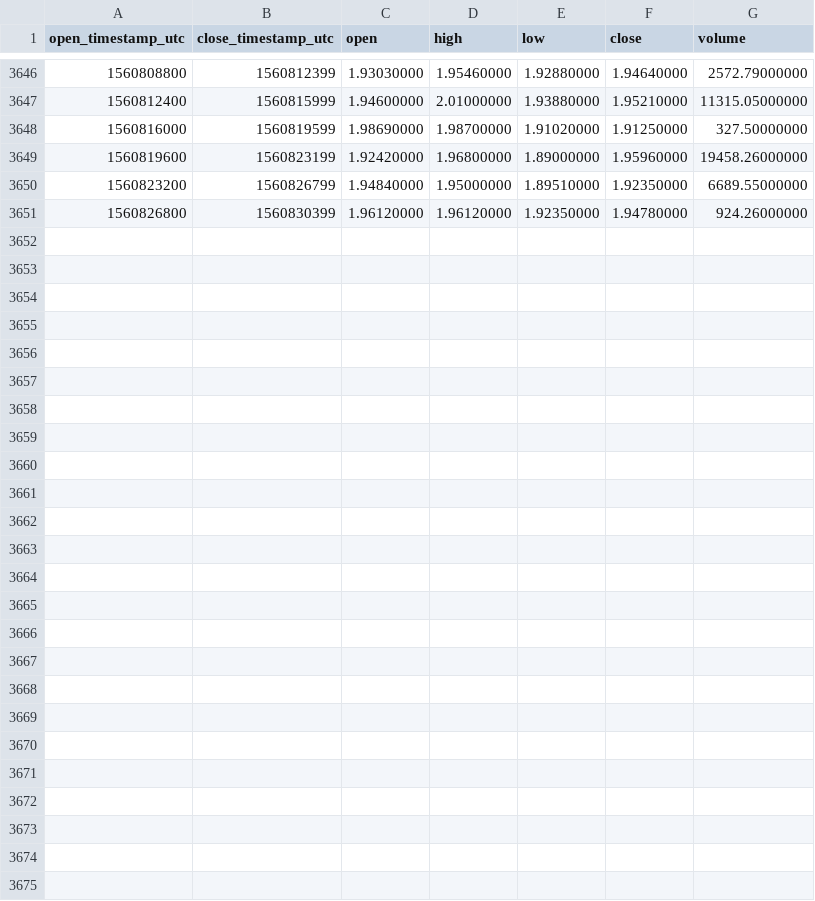
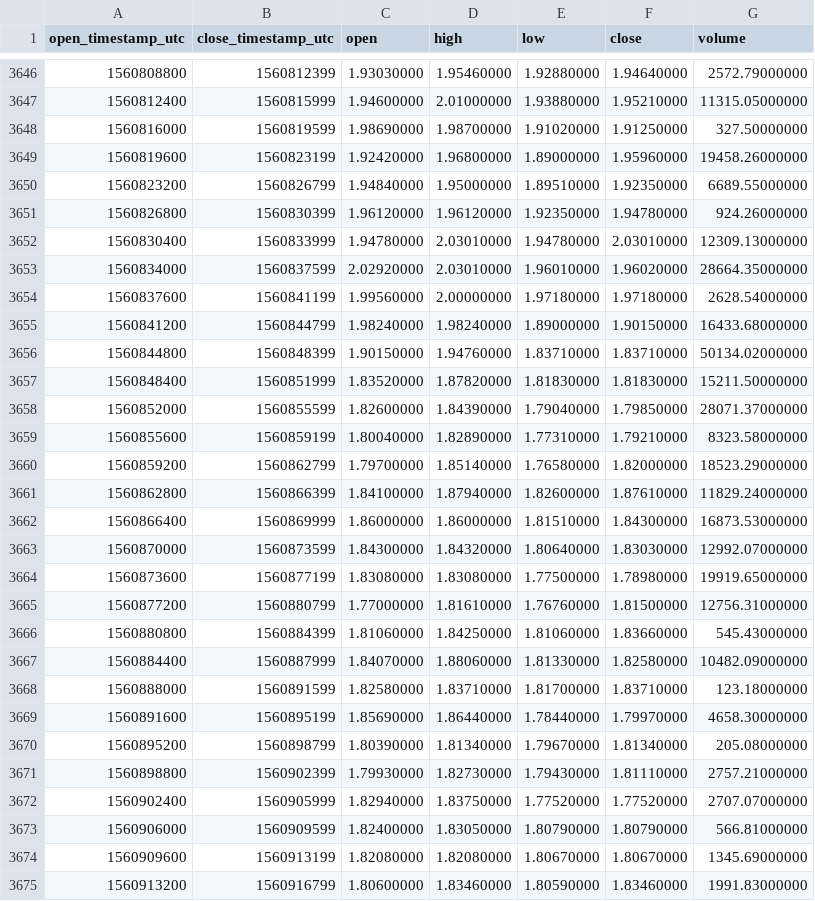
Before and after one commit to cryptobigbro/binance-LINKUSDC, a CSV file: binance-LINKUSDC-1h.csv, drawn as a sheet; only a part is shown, gaps mark what is left out; the diff names each change by its address in the sheet, - before the commit and + after, or states it on an @@ line.

Commit message:
Update OHLCV data.

```diff
--- a/binance-LINKUSDC-1h.csv
+++ b/binance-LINKUSDC-1h.csv
+row 3652: 1560830400 | 1560833999 | 1.94780000 | 2.03010000 | 1.94780000 | 2.03010000 | 12309.13000000
+row 3653: 1560834000 | 1560837599 | 2.02920000 | 2.03010000 | 1.96010000 | 1.96020000 | 28664.35000000
+row 3654: 1560837600 | 1560841199 | 1.99560000 | 2.00000000 | 1.97180000 | 1.97180000 | 2628.54000000
+row 3655: 1560841200 | 1560844799 | 1.98240000 | 1.98240000 | 1.89000000 | 1.90150000 | 16433.68000000
+row 3656: 1560844800 | 1560848399 | 1.90150000 | 1.94760000 | 1.83710000 | 1.83710000 | 50134.02000000
+row 3657: 1560848400 | 1560851999 | 1.83520000 | 1.87820000 | 1.81830000 | 1.81830000 | 15211.50000000
+row 3658: 1560852000 | 1560855599 | 1.82600000 | 1.84390000 | 1.79040000 | 1.79850000 | 28071.37000000
+row 3659: 1560855600 | 1560859199 | 1.80040000 | 1.82890000 | 1.77310000 | 1.79210000 | 8323.58000000
+row 3660: 1560859200 | 1560862799 | 1.79700000 | 1.85140000 | 1.76580000 | 1.82000000 | 18523.29000000
+row 3661: 1560862800 | 1560866399 | 1.84100000 | 1.87940000 | 1.82600000 | 1.87610000 | 11829.24000000
+row 3662: 1560866400 | 1560869999 | 1.86000000 | 1.86000000 | 1.81510000 | 1.84300000 | 16873.53000000
+row 3663: 1560870000 | 1560873599 | 1.84300000 | 1.84320000 | 1.80640000 | 1.83030000 | 12992.07000000
+row 3664: 1560873600 | 1560877199 | 1.83080000 | 1.83080000 | 1.77500000 | 1.78980000 | 19919.65000000
+row 3665: 1560877200 | 1560880799 | 1.77000000 | 1.81610000 | 1.76760000 | 1.81500000 | 12756.31000000
+row 3666: 1560880800 | 1560884399 | 1.81060000 | 1.84250000 | 1.81060000 | 1.83660000 | 545.43000000
+row 3667: 1560884400 | 1560887999 | 1.84070000 | 1.88060000 | 1.81330000 | 1.82580000 | 10482.09000000
+row 3668: 1560888000 | 1560891599 | 1.82580000 | 1.83710000 | 1.81700000 | 1.83710000 | 123.18000000
+row 3669: 1560891600 | 1560895199 | 1.85690000 | 1.86440000 | 1.78440000 | 1.79970000 | 4658.30000000
+row 3670: 1560895200 | 1560898799 | 1.80390000 | 1.81340000 | 1.79670000 | 1.81340000 | 205.08000000
+row 3671: 1560898800 | 1560902399 | 1.79930000 | 1.82730000 | 1.79430000 | 1.81110000 | 2757.21000000
+row 3672: 1560902400 | 1560905999 | 1.82940000 | 1.83750000 | 1.77520000 | 1.77520000 | 2707.07000000
+row 3673: 1560906000 | 1560909599 | 1.82400000 | 1.83050000 | 1.80790000 | 1.80790000 | 566.81000000
+row 3674: 1560909600 | 1560913199 | 1.82080000 | 1.82080000 | 1.80670000 | 1.80670000 | 1345.69000000
+row 3675: 1560913200 | 1560916799 | 1.80600000 | 1.83460000 | 1.80590000 | 1.83460000 | 1991.83000000
```
Also changed, not shown: binance-LINKUSDC-1d.csv.
